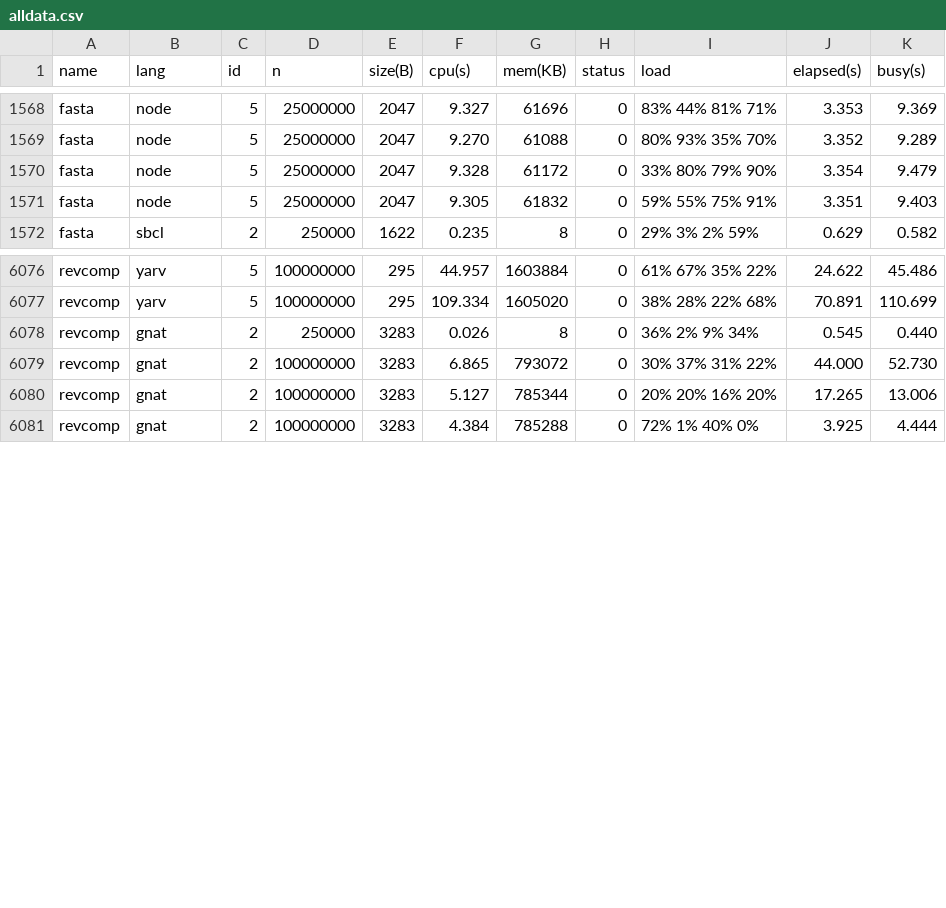
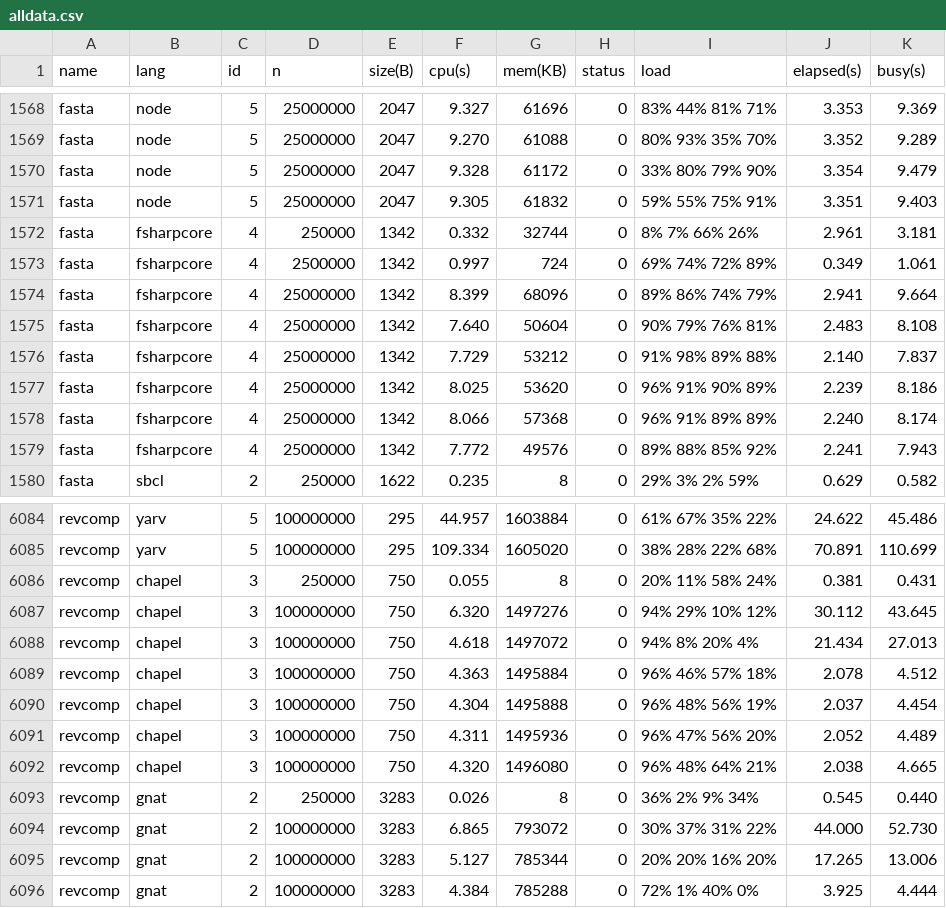
Before and after one commit to kirisky/benchmarks-game, a CSV file: public/data/alldata.csv, drawn as a sheet; only a part is shown, gaps mark what is left out.

```diff
--- a/public/data/alldata.csv
+++ b/public/data/alldata.csv
@@ -1571,2 +1571,10 @@ fasta,node,5,25000000,2047,9.328,61172,0,33% 80% 79% 90%,3.354,9.479
 fasta,node,5,25000000,2047,9.305,61832,0,59% 55% 75% 91%,3.351,9.403
+fasta,fsharpcore,4,250000,1342,0.332,32744,0,8% 7% 66% 26%,2.961,3.181
+fasta,fsharpcore,4,2500000,1342,0.997,724,0,69% 74% 72% 89%,0.349,1.061
+fasta,fsharpcore,4,25000000,1342,8.399,68096,0,89% 86% 74% 79%,2.941,9.664
+fasta,fsharpcore,4,25000000,1342,7.640,50604,0,90% 79% 76% 81%,2.483,8.108
+fasta,fsharpcore,4,25000000,1342,7.729,53212,0,91% 98% 89% 88%,2.140,7.837
+fasta,fsharpcore,4,25000000,1342,8.025,53620,0,96% 91% 90% 89%,2.239,8.186
+fasta,fsharpcore,4,25000000,1342,8.066,57368,0,96% 91% 89% 89%,2.240,8.174
+fasta,fsharpcore,4,25000000,1342,7.772,49576,0,89% 88% 85% 92%,2.241,7.943
 fasta,sbcl,2,250000,1622,0.235,8,0,29% 3% 2% 59%,0.629,0.582
@@ -6077,2 +6085,9 @@ revcomp,yarv,5,100000000,295,44.957,1603884,0,61% 67% 35% 22%,24.622,45.486
 revcomp,yarv,5,100000000,295,109.334,1605020,0,38% 28% 22% 68%,70.891,110.699
+revcomp,chapel,3,250000,750,0.055,8,0,20% 11% 58% 24%,0.381,0.431
+revcomp,chapel,3,100000000,750,6.320,1497276,0,94% 29% 10% 12%,30.112,43.645
+revcomp,chapel,3,100000000,750,4.618,1497072,0,94% 8% 20% 4%,21.434,27.013
+revcomp,chapel,3,100000000,750,4.363,1495884,0,96% 46% 57% 18%,2.078,4.512
+revcomp,chapel,3,100000000,750,4.304,1495888,0,96% 48% 56% 19%,2.037,4.454
+revcomp,chapel,3,100000000,750,4.311,1495936,0,96% 47% 56% 20%,2.052,4.489
+revcomp,chapel,3,100000000,750,4.320,1496080,0,96% 48% 64% 21%,2.038,4.665
 revcomp,gnat,2,250000,3283,0.026,8,0,36% 2% 9% 34%,0.545,0.440
```
Also changed, not shown: public/data/data.csv, public/data/ndata.csv, 17 other files.
